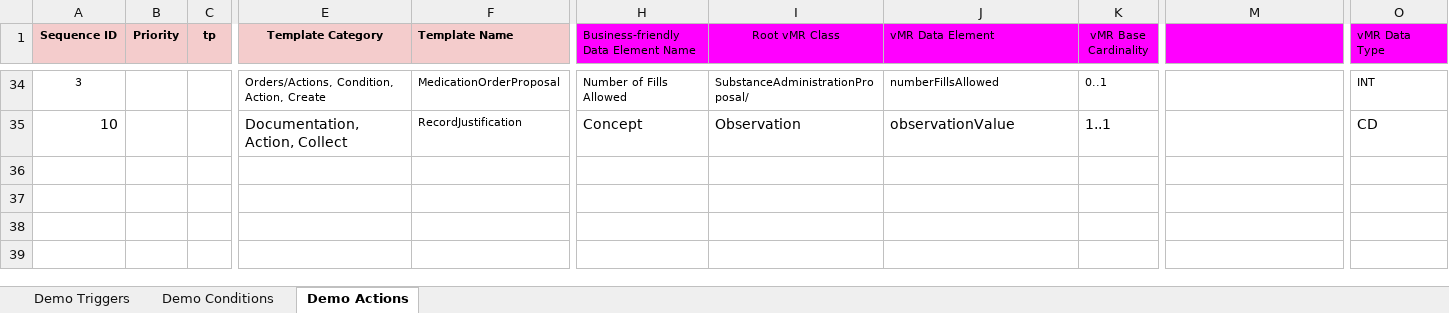
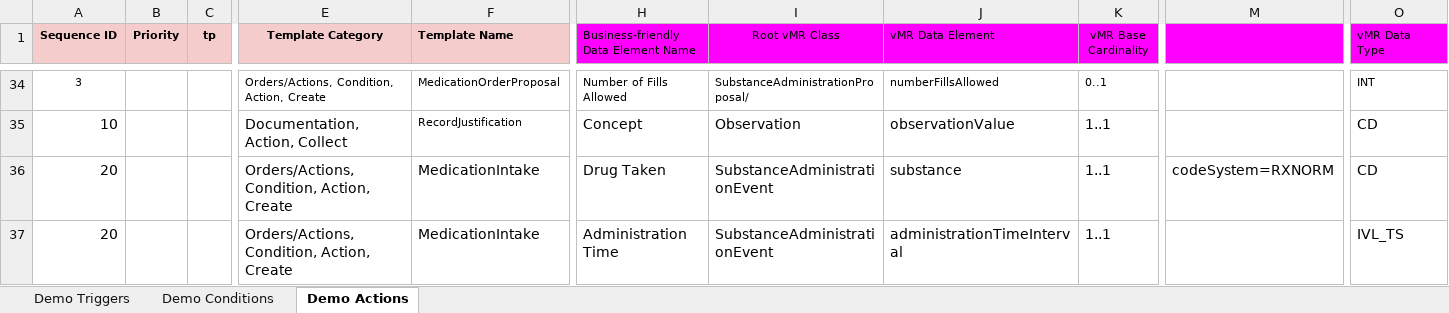
Before and after one commit to SHARPC2B/HeD-editor, an Excel workbook: editor-models/generated-models/src/main/resources/HeD_Templates.xlsx, sheet Demo Actions, drawn as a sheet; only a part is shown, gaps mark what is left out; values as stored, in another font and other column widths than the file's, no borders; rows hold the shown columns only; the diff names each change by its address in the sheet, - before the commit and + after, or states it on an @@ line.

Commit message:
Support NOT in conditional actions

```diff
--- a/editor-models/generated-models/src/main/resources/HeD_Templates.xlsx (sheet Demo Actions)
+++ b/editor-models/generated-models/src/main/resources/HeD_Templates.xlsx (sheet Demo Actions)
+row 36: 20 |  |  | Orders/Actions, Condition, Action, Create | MedicationIntake | Drug Taken | SubstanceAdministrationEvent | substance | 1..1 | codeSystem=RXNORM | CD
+row 37: 20 |  |  | Orders/Actions, Condition, Action, Create | MedicationIntake | Administration Time | SubstanceAdministrationEvent | administrationTimeInterval | 1..1 |  | IVL_TS
```
Also changed, not shown: sheet Demo Conditions, 6 other files.
